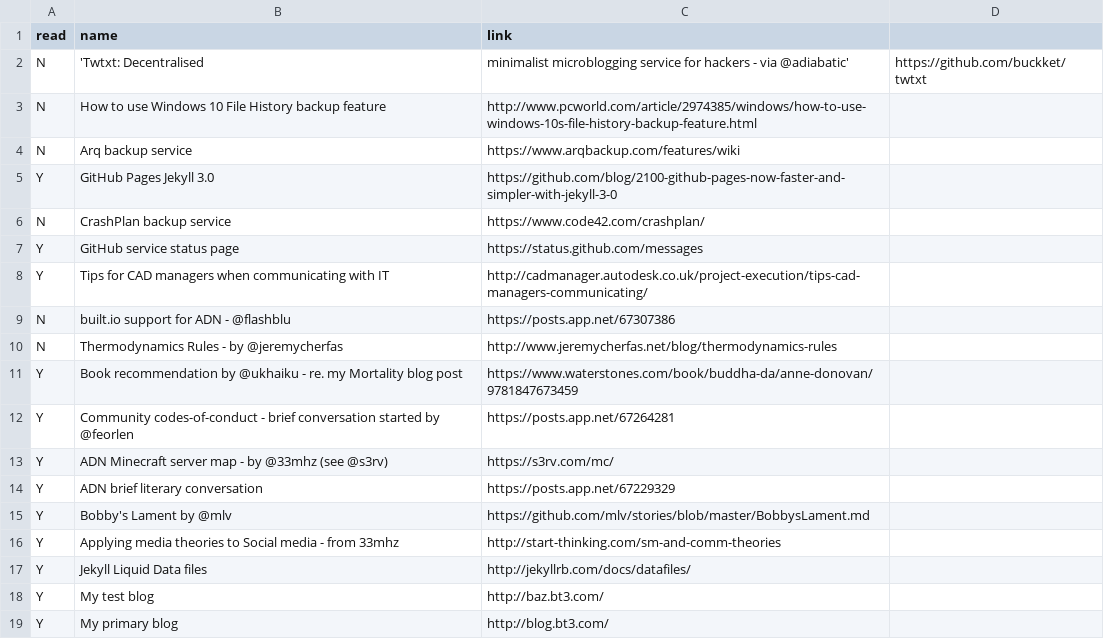
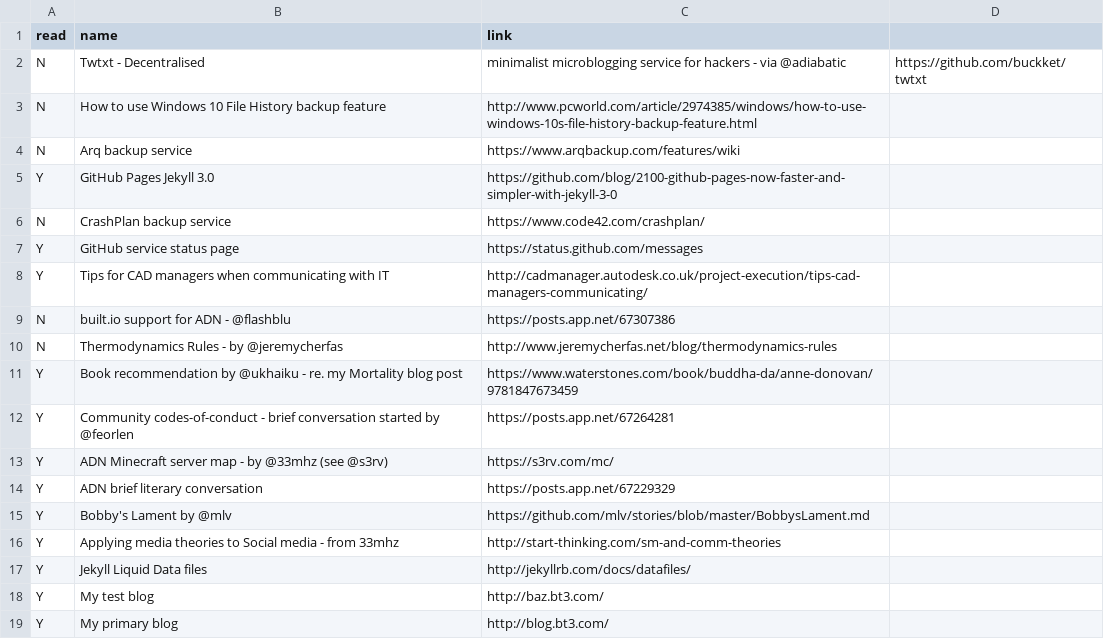
Before and after one commit to bazbt3/hyde, a CSV file: _data/readinglist.csv, drawn as a sheet.

Commit message:
Actually fixed readinglist.csv link this time.

```diff
--- a/_data/readinglist.csv
+++ b/_data/readinglist.csv
@@ -1,3 +1,3 @@
 read,name,link
-N,'Twtxt: Decentralised, minimalist microblogging service for hackers - via @adiabatic',https://github.com/buckket/twtxt
+N,Twtxt - Decentralised, minimalist microblogging service for hackers - via @adiabatic,https://github.com/buckket/twtxt
 N,How to use Windows 10 File History backup feature,http://www.pcworld.com/article/2974385/windows/how-to-use-windows-10s-file-history-backup-feature.html
```
